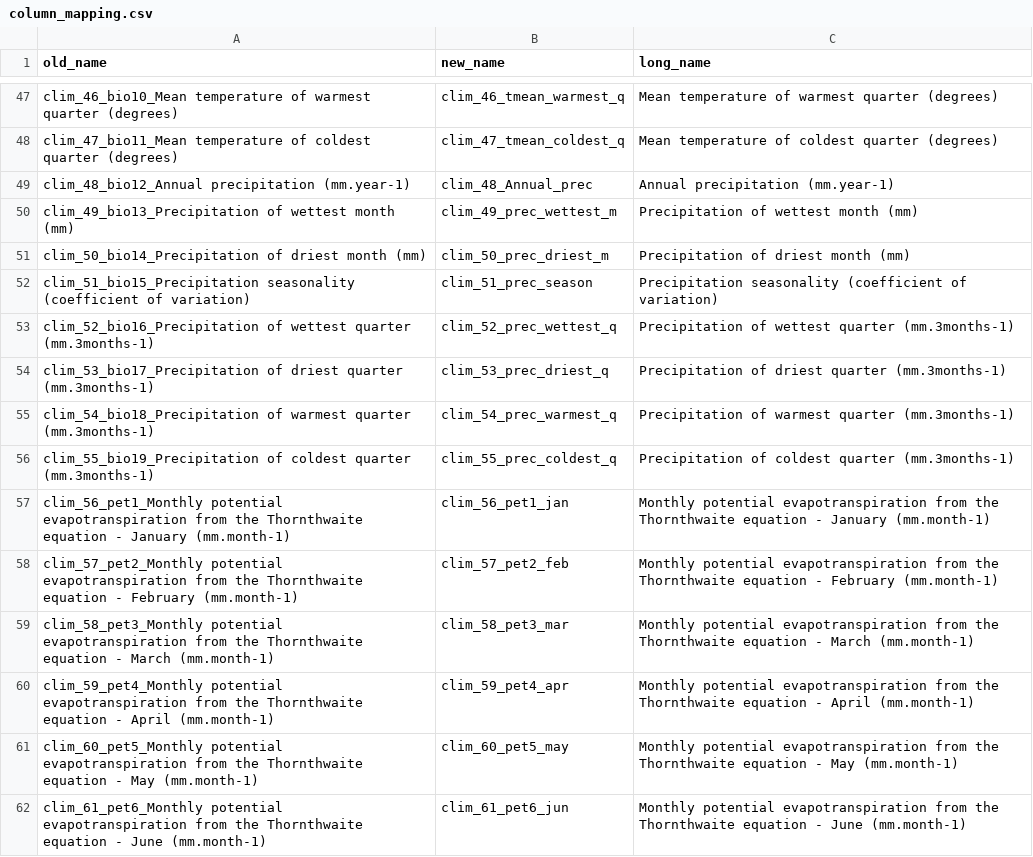
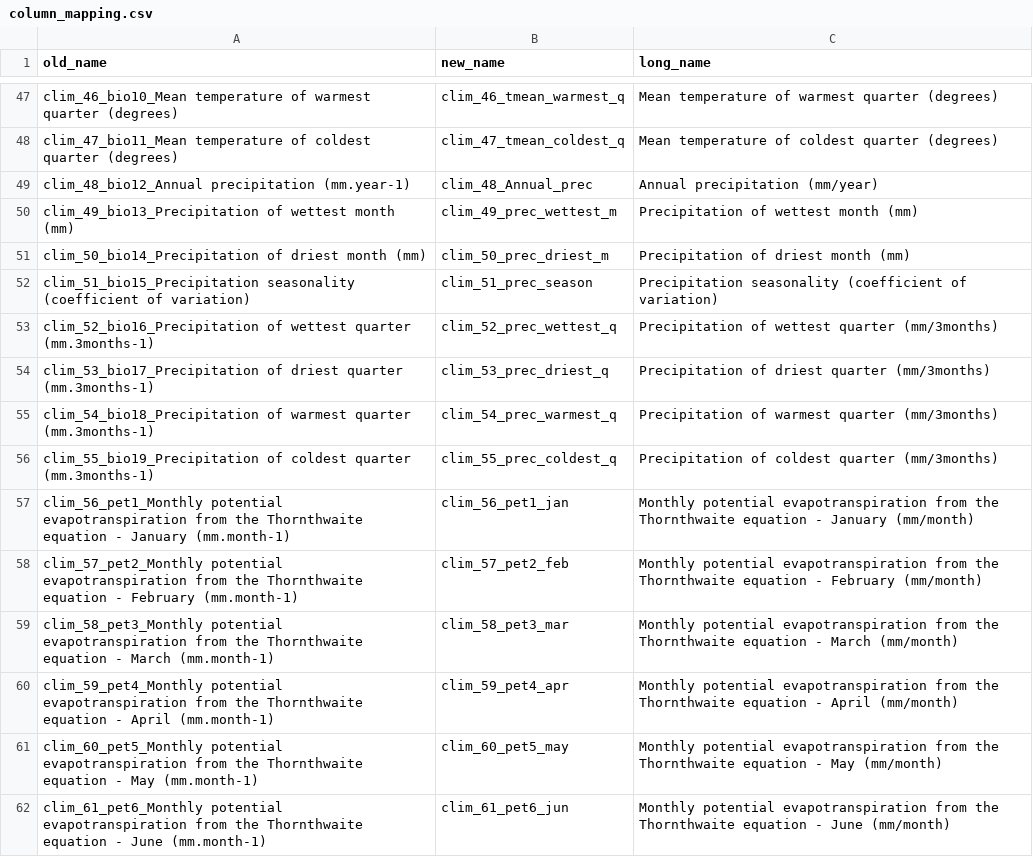
Before and after one commit to tahiri-lab/py_madaclim, a CSV file: workdir/analysis/data/column_mapping.csv, drawn as a sheet; only a part is shown, gaps mark what is left out; the diff covers the shown part only.

```diff
--- a/workdir/analysis/data/column_mapping.csv
+++ b/workdir/analysis/data/column_mapping.csv
@@ -48,3 +48,3 @@ clim_46_bio10_Mean temperature of warmest quarter (degrees),clim_46_tmean_warmes
 clim_47_bio11_Mean temperature of coldest quarter (degrees),clim_47_tmean_coldest_q,Mean temperature of coldest quarter (degrees)
-clim_48_bio12_Annual precipitation (mm.year-1),clim_48_Annual_prec,Annual precipitation (mm.year-1)
+clim_48_bio12_Annual precipitation (mm.year-1),clim_48_Annual_prec,Annual precipitation (mm/year)
 clim_49_bio13_Precipitation of wettest month (mm),clim_49_prec_wettest_m,Precipitation of wettest month (mm)
@@ -52,11 +52,11 @@ clim_50_bio14_Precipitation of driest month (mm),clim_50_prec_driest_m,Precipita
 clim_51_bio15_Precipitation seasonality (coefficient of variation),clim_51_prec_season,Precipitation seasonality (coefficient of variation)
-clim_52_bio16_Precipitation of wettest quarter (mm.3months-1),clim_52_prec_wettest_q,Precipitation of wettest quarter (mm.3months-1)
-clim_53_bio17_Precipitation of driest quarter (mm.3months-1),clim_53_prec_driest_q,Precipitation of driest quarter (mm.3months-1)
-clim_54_bio18_Precipitation of warmest quarter (mm.3months-1),clim_54_prec_warmest_q,Precipitation of warmest quarter (mm.3months-1)
-clim_55_bio19_Precipitation of coldest quarter (mm.3months-1),clim_55_prec_coldest_q,Precipitation of coldest quarter (mm.3months-1)
-clim_56_pet1_Monthly potential evapotranspiration from the Thornthwaite equation - January (mm.month-1),clim_56_pet1_jan,Monthly potential evapotranspiration from the Thornthwaite equation - January (mm.month-1)
-clim_57_pet2_Monthly potential evapotranspiration from the Thornthwaite equation - February (mm.month-1),clim_57_pet2_feb,Monthly potential evapotranspiration from the Thornthwaite equation - February (mm.month-1)
-clim_58_pet3_Monthly potential evapotranspiration from the Thornthwaite equation - March (mm.month-1),clim_58_pet3_mar,Monthly potential evapotranspiration from the Thornthwaite equation - March (mm.month-1)
-clim_59_pet4_Monthly potential evapotranspiration from the Thornthwaite equation - April (mm.month-1),clim_59_pet4_apr,Monthly potential evapotranspiration from the Thornthwaite equation - April (mm.month-1)
-clim_60_pet5_Monthly potential evapotranspiration from the Thornthwaite equation - May (mm.month-1),clim_60_pet5_may,Monthly potential evapotranspiration from the Thornthwaite equation - May (mm.month-1)
-clim_61_pet6_Monthly potential evapotranspiration from the Thornthwaite equation - June (mm.month-1),clim_61_pet6_jun,Monthly potential evapotranspiration from the Thornthwaite equation - June (mm.month-1)
+clim_52_bio16_Precipitation of wettest quarter (mm.3months-1),clim_52_prec_wettest_q,Precipitation of wettest quarter (mm/3months)
+clim_53_bio17_Precipitation of driest quarter (mm.3months-1),clim_53_prec_driest_q,Precipitation of driest quarter (mm/3months)
+clim_54_bio18_Precipitation of warmest quarter (mm.3months-1),clim_54_prec_warmest_q,Precipitation of warmest quarter (mm/3months)
+clim_55_bio19_Precipitation of coldest quarter (mm.3months-1),clim_55_prec_coldest_q,Precipitation of coldest quarter (mm/3months)
+clim_56_pet1_Monthly potential evapotranspiration from the Thornthwaite equation - January (mm.month-1),clim_56_pet1_jan,Monthly potential evapotranspiration from the Thornthwaite equation - January (mm/month)
+clim_57_pet2_Monthly potential evapotranspiration from the Thornthwaite equation - February (mm.month-1),clim_57_pet2_feb,Monthly potential evapotranspiration from the Thornthwaite equation - February (mm/month)
+clim_58_pet3_Monthly potential evapotranspiration from the Thornthwaite equation - March (mm.month-1),clim_58_pet3_mar,Monthly potential evapotranspiration from the Thornthwaite equation - March (mm/month)
+clim_59_pet4_Monthly potential evapotranspiration from the Thornthwaite equation - April (mm.month-1),clim_59_pet4_apr,Monthly potential evapotranspiration from the Thornthwaite equation - April (mm/month)
+clim_60_pet5_Monthly potential evapotranspiration from the Thornthwaite equation - May (mm.month-1),clim_60_pet5_may,Monthly potential evapotranspiration from the Thornthwaite equation - May (mm/month)
+clim_61_pet6_Monthly potential evapotranspiration from the Thornthwaite equation - June (mm.month-1),clim_61_pet6_jun,Monthly potential evapotranspiration from the Thornthwaite equation - June (mm/month)
```
Also changed, not shown: 82 edited cells elsewhere in this file, 1 other file.
